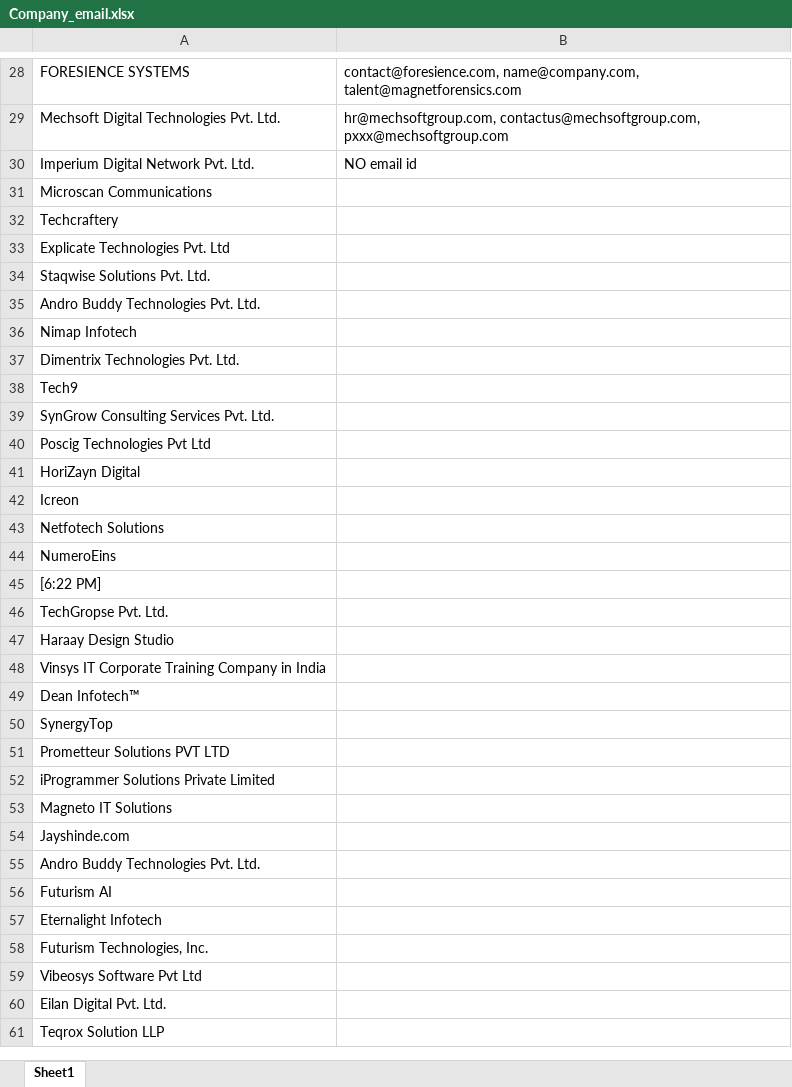
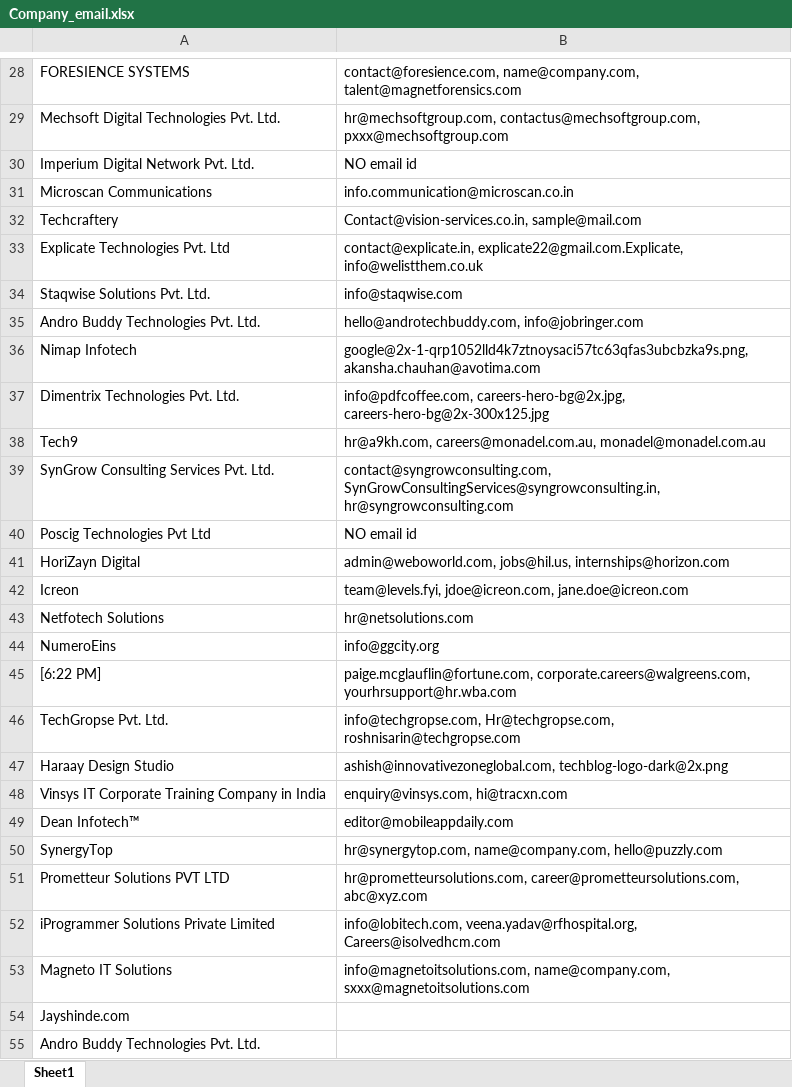
Before and after one commit to Ingole712521/test, an Excel workbook: Company_email.xlsx, sheet Sheet1, drawn as a sheet; only a part is shown, gaps mark what is left out; the shorter side is filled out with more unchanged rows; values as stored, in another font and other column widths than the file's, no borders; the diff names each change by its address in the sheet, - before the commit and + after, or states it on an @@ line.

Commit message:
changes the script

```diff
--- a/Company_email.xlsx (sheet Sheet1)
+++ b/Company_email.xlsx (sheet Sheet1)
-B31: (empty)
+B31: info.communication@microscan.co.in
-B32: (empty)
+B32: Contact@vision-services.co.in, sample@mail.com
-B33: (empty)
+B33: contact@explicate.in, explicate22@gmail.com.Explicate, info@welistthem.co.uk
-B34: (empty)
+B34: info@staqwise.com
-B35: (empty)
+B35: hello@androtechbuddy.com, info@jobringer.com
-B36: (empty)
+B36: google@2x-1-qrp1052lld4k7ztnoysaci57tc63qfas3ubcbzka9s.png, akansha.chauhan@avotima.com
-B37: (empty)
+B37: info@pdfcoffee.com, careers-hero-bg@2x.jpg, careers-hero-bg@2x-300x125.jpg
-B38: (empty)
+B38: hr@a9kh.com, careers@monadel.com.au, monadel@monadel.com.au
-B39: (empty)
+B39: contact@syngrowconsulting.com, SynGrowConsultingServices@syngrowconsulting.in, hr@syngrowconsulting.com
-B40: (empty)
+B40: NO email id
-B41: (empty)
+B41: admin@weboworld.com, jobs@hil.us, internships@horizon.com
-B42: (empty)
+B42: team@levels.fyi, jdoe@icreon.com, jane.doe@icreon.com
-B43: (empty)
+B43: hr@netsolutions.com
-B44: (empty)
+B44: info@ggcity.org
-B45: (empty)
+B45: paige.mcglauflin@fortune.com, corporate.careers@walgreens.com, yourhrsupport@hr.wba.com
-B46: (empty)
+B46: info@techgropse.com, Hr@techgropse.com, roshnisarin@techgropse.com
-B47: (empty)
+B47: ashish@innovativezoneglobal.com, techblog-logo-dark@2x.png
-B48: (empty)
+B48: enquiry@vinsys.com, hi@tracxn.com
-B49: (empty)
+B49: editor@mobileappdaily.com
-B50: (empty)
+B50: hr@synergytop.com, name@company.com, hello@puzzly.com
-B51: (empty)
+B51: hr@prometteursolutions.com, career@prometteursolutions.com, abc@xyz.com
-B52: (empty)
+B52: info@lobitech.com, veena.yadav@rfhospital.org, Careers@isolvedhcm.com
-B53: (empty)
+B53: info@magnetoitsolutions.com, name@company.com, sxxx@magnetoitsolutions.com
```
